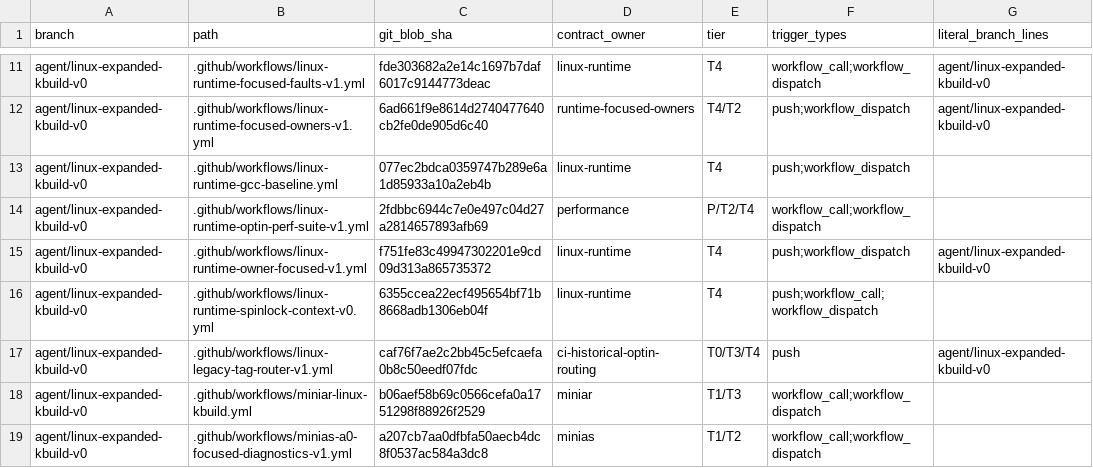
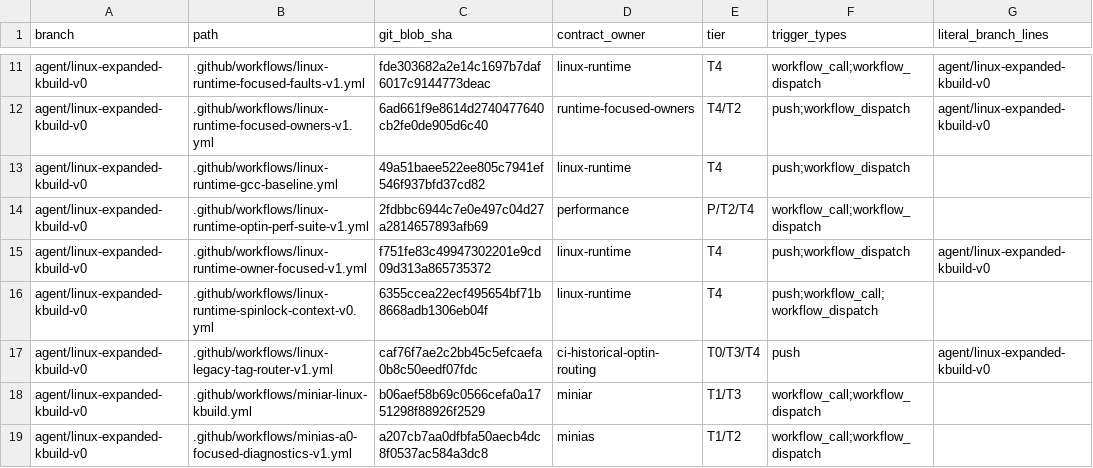
Before and after one commit to yituanxing/minic-toolchain, a TSV file: docs/ci/active-workflow-inventory-2026-10-09.tsv, drawn as a sheet; only a part is shown, gaps mark what is left out; the diff names each change by its address in the sheet, - before the commit and + after, or states it on an @@ line.

```diff
--- a/docs/ci/active-workflow-inventory-2026-10-09.tsv
+++ b/docs/ci/active-workflow-inventory-2026-10-09.tsv
-C13 (git_blob_sha): 077ec2bdca0359747b289e6a1d85933a10a2eb4b
+C13 (git_blob_sha): 49a51baee522ee805c7941ef546f937bfd37cd82
```
Also changed, not shown: 3 other files.
